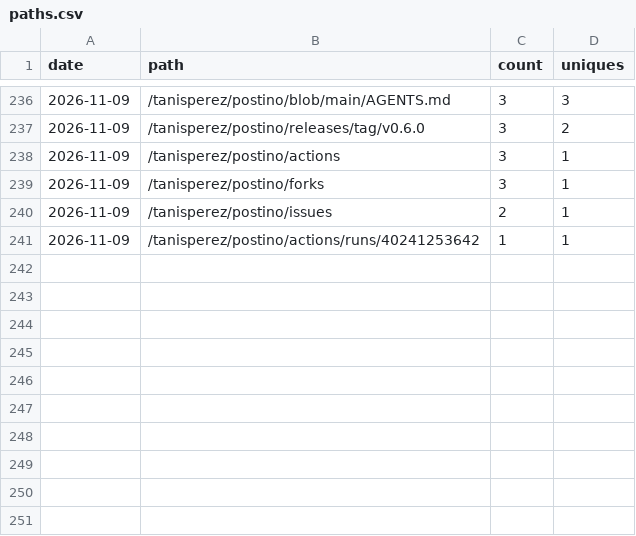
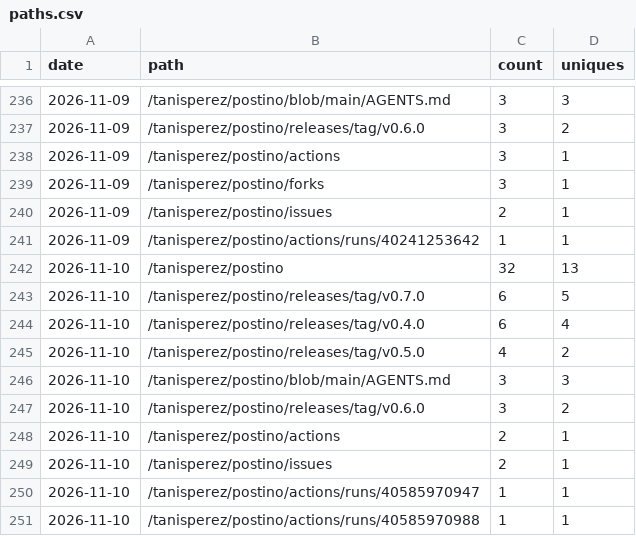
Before and after one commit to tanisperez/postino, a CSV file: traffic/paths.csv, drawn as a sheet; only a part is shown, gaps mark what is left out; the diff names each change by its address in the sheet, - before the commit and + after, or states it on an @@ line.

```diff
--- a/traffic/paths.csv
+++ b/traffic/paths.csv
+row 242: 2026-11-10 | /tanisperez/postino | 32 | 13
+row 243: 2026-11-10 | /tanisperez/postino/releases/tag/v0.7.0 | 6 | 5
+row 244: 2026-11-10 | /tanisperez/postino/releases/tag/v0.4.0 | 6 | 4
+row 245: 2026-11-10 | /tanisperez/postino/releases/tag/v0.5.0 | 4 | 2
+row 246: 2026-11-10 | /tanisperez/postino/blob/main/AGENTS.md | 3 | 3
+row 247: 2026-11-10 | /tanisperez/postino/releases/tag/v0.6.0 | 3 | 2
+row 248: 2026-11-10 | /tanisperez/postino/actions | 2 | 1
+row 249: 2026-11-10 | /tanisperez/postino/issues | 2 | 1
+row 250: 2026-11-10 | /tanisperez/postino/actions/runs/40585970947 | 1 | 1
+row 251: 2026-11-10 | /tanisperez/postino/actions/runs/40585970988 | 1 | 1
```
Also changed, not shown: repo.csv, traffic/clones.csv, 3 other files.
